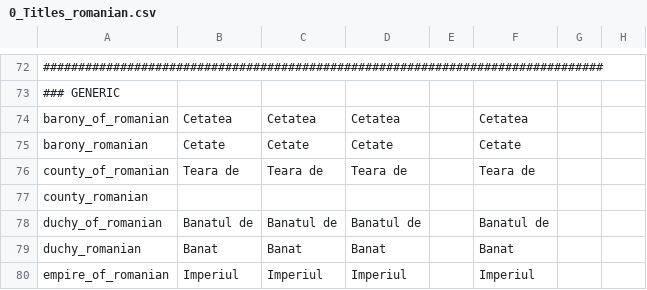
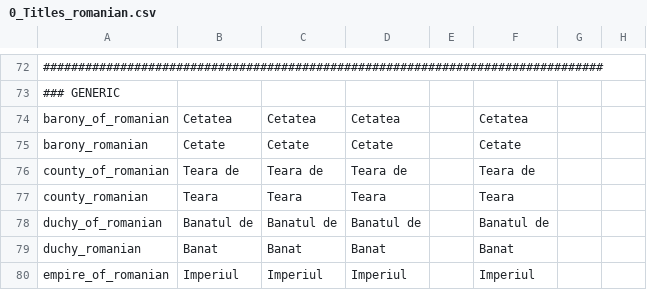
Before and after one commit to hmlendea/more-cultural-names, a CSV file: hip-more-cultural-names/localisation/0_Titles_romanian.csv, drawn as a sheet; only a part is shown, gaps mark what is left out; the diff names each change by its address in the sheet, - before the commit and + after, or states it on an @@ line.

```diff
--- a/hip-more-cultural-names/localisation/0_Titles_romanian.csv
+++ b/hip-more-cultural-names/localisation/0_Titles_romanian.csv
-B77: (empty)
+B77: Teara
-C77: (empty)
+C77: Teara
-D77: (empty)
+D77: Teara
-F77: (empty)
+F77: Teara
```
Also changed, not shown: hip-more-cultural-names/localisation/0_LandedTitles_romanian.csv, 4 other files.
